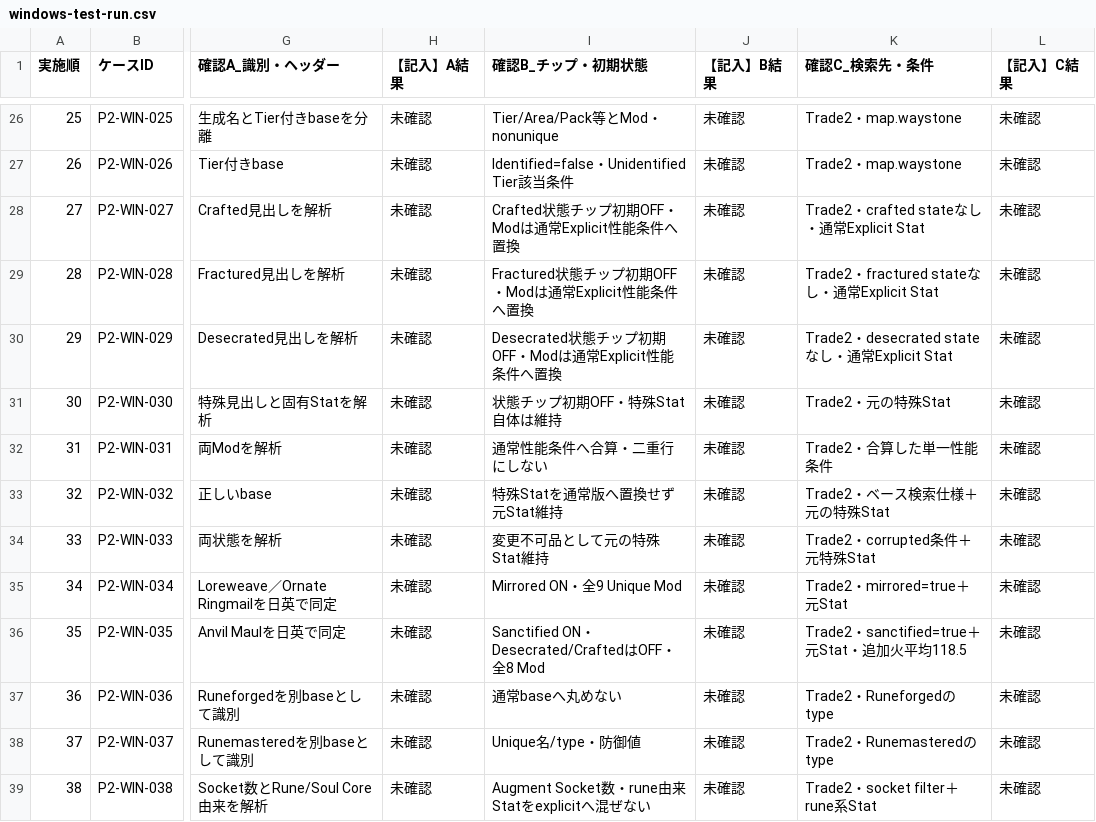
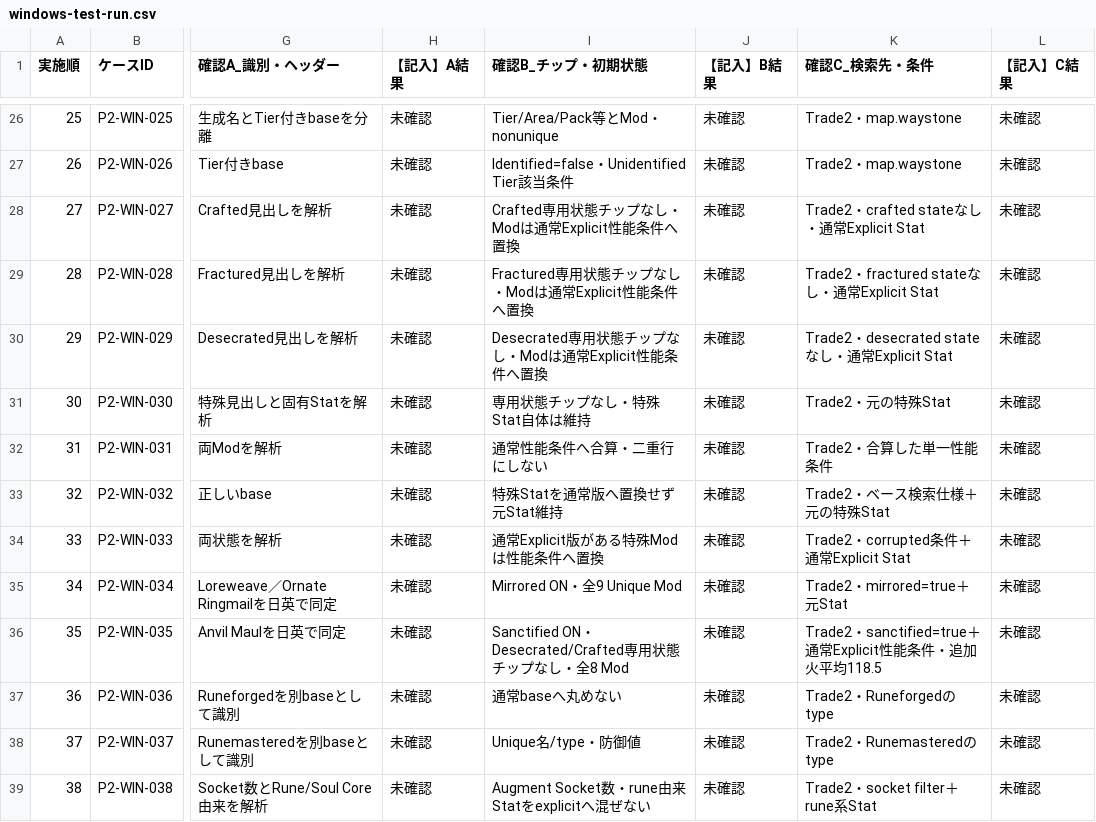
Before and after one commit to buri34/poenavi, a CSV file: docs/poetore-poe2-testing/windows-test-run.csv, drawn as a sheet; only a part is shown, gaps mark what is left out; the diff names each change by its address in the sheet, - before the commit and + after, or states it on an @@ line.

```diff
--- a/docs/poetore-poe2-testing/windows-test-run.csv
+++ b/docs/poetore-poe2-testing/windows-test-run.csv
-I28 (確認B_チップ・初期状態): Crafted状態チップ初期OFF・Modは通常Explicit性能条件へ置換
+I28 (確認B_チップ・初期状態): Crafted専用状態チップなし・Modは通常Explicit性能条件へ置換
-I29 (確認B_チップ・初期状態): Fractured状態チップ初期OFF・Modは通常Explicit性能条件へ置換
+I29 (確認B_チップ・初期状態): Fractured専用状態チップなし・Modは通常Explicit性能条件へ置換
-I30 (確認B_チップ・初期状態): Desecrated状態チップ初期OFF・Modは通常Explicit性能条件へ置換
+I30 (確認B_チップ・初期状態): Desecrated専用状態チップなし・Modは通常Explicit性能条件へ置換
-I31 (確認B_チップ・初期状態): 状態チップ初期OFF・特殊Stat自体は維持
+I31 (確認B_チップ・初期状態): 専用状態チップなし・特殊Stat自体は維持
-I34 (確認B_チップ・初期状態): 変更不可品として元の特殊Stat維持
+I34 (確認B_チップ・初期状態): 通常Explicit版がある特殊Modは性能条件へ置換
-K34 (確認C_検索先・条件): Trade2・corrupted条件＋元特殊Stat
+K34 (確認C_検索先・条件): Trade2・corrupted条件＋通常Explicit Stat
-I36 (確認B_チップ・初期状態): …・Desecrated/CraftedはOFF・全…
+I36 (確認B_チップ・初期状態): …・Desecrated/Crafted専用状態チップなし・全…
-K36 (確認C_検索先・条件): Trade2・sanctified=true＋元Stat・追加火平均118.5
+K36 (確認C_検索先・条件): Trade2・sanctified=true＋通常Explicit性能条件・追加火平均118.5
```
Also changed, not shown: docs/poetore-poe2-testing/windows-test-cases.csv, 5 other files.
